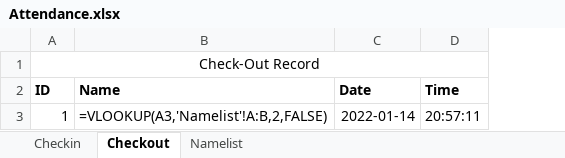
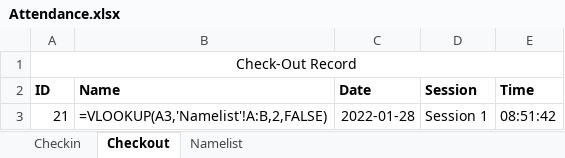
Before and after one commit to ardi23892/Tugas-Besar-AI, an Excel workbook: AI Tugas Ver 2/Attendance.xlsx, sheet Checkout, drawn as a sheet; values as stored, in another font and other column widths than the file's, no borders; formulas without a stored value are shown as written; removed rows and columns are numbered as before the commit, all else as after; the diff names each change by its address in the sheet, - before the commit and + after, or states it on an @@ line.

```diff
--- a/AI Tugas Ver 2/Attendance.xlsx (sheet Checkout)
+++ b/AI Tugas Ver 2/Attendance.xlsx (sheet Checkout)
+column D (Session), empty
-row 3: 1 | =VLOOKUP(A3,'Namelist'!A:B,2,FALSE) | 2022-01-14 | 20:57:11
+row 3: 21 | =VLOOKUP(A3,'Namelist'!A:B,2,FALSE) | 2022-01-28 | Session 1 | 08:51:42
```
Also changed, not shown: sheet Checkin, sheet Namelist, 35 other files.
